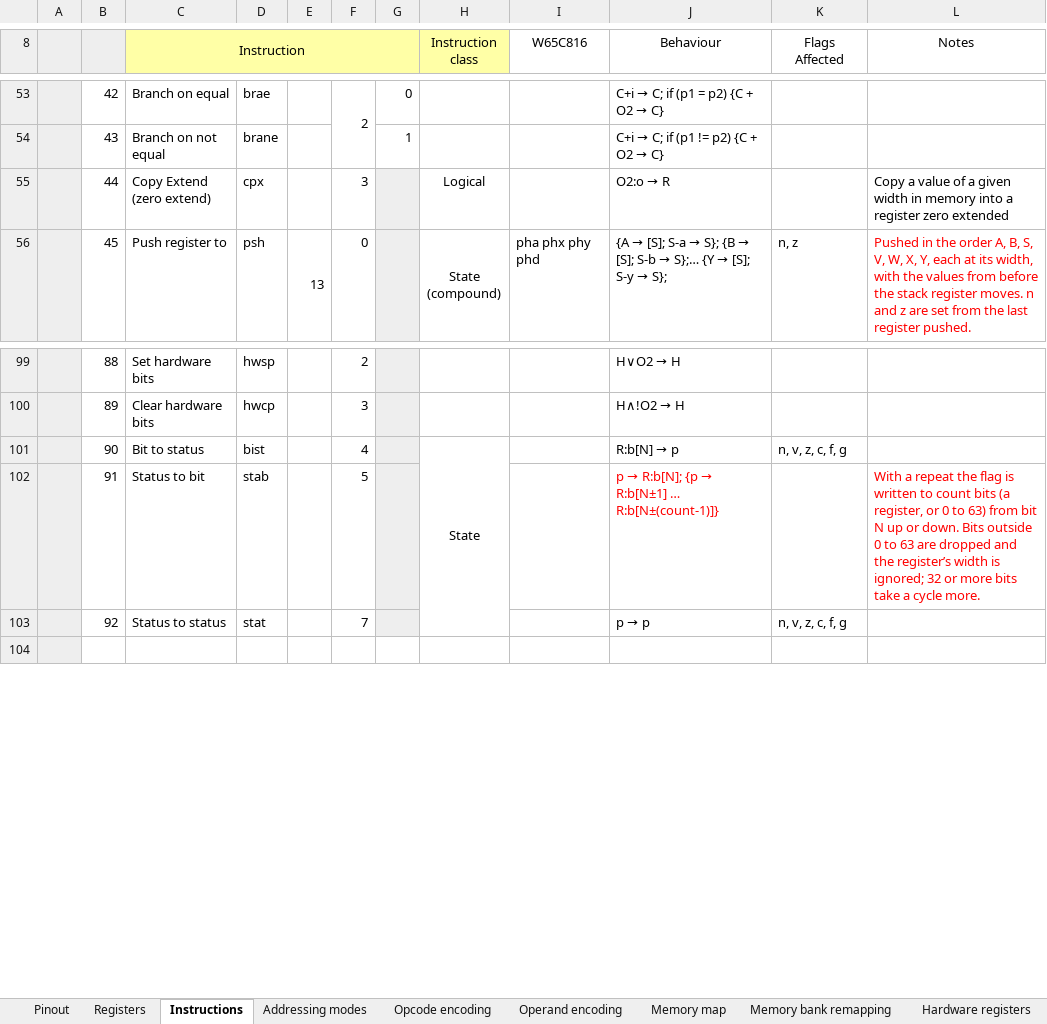
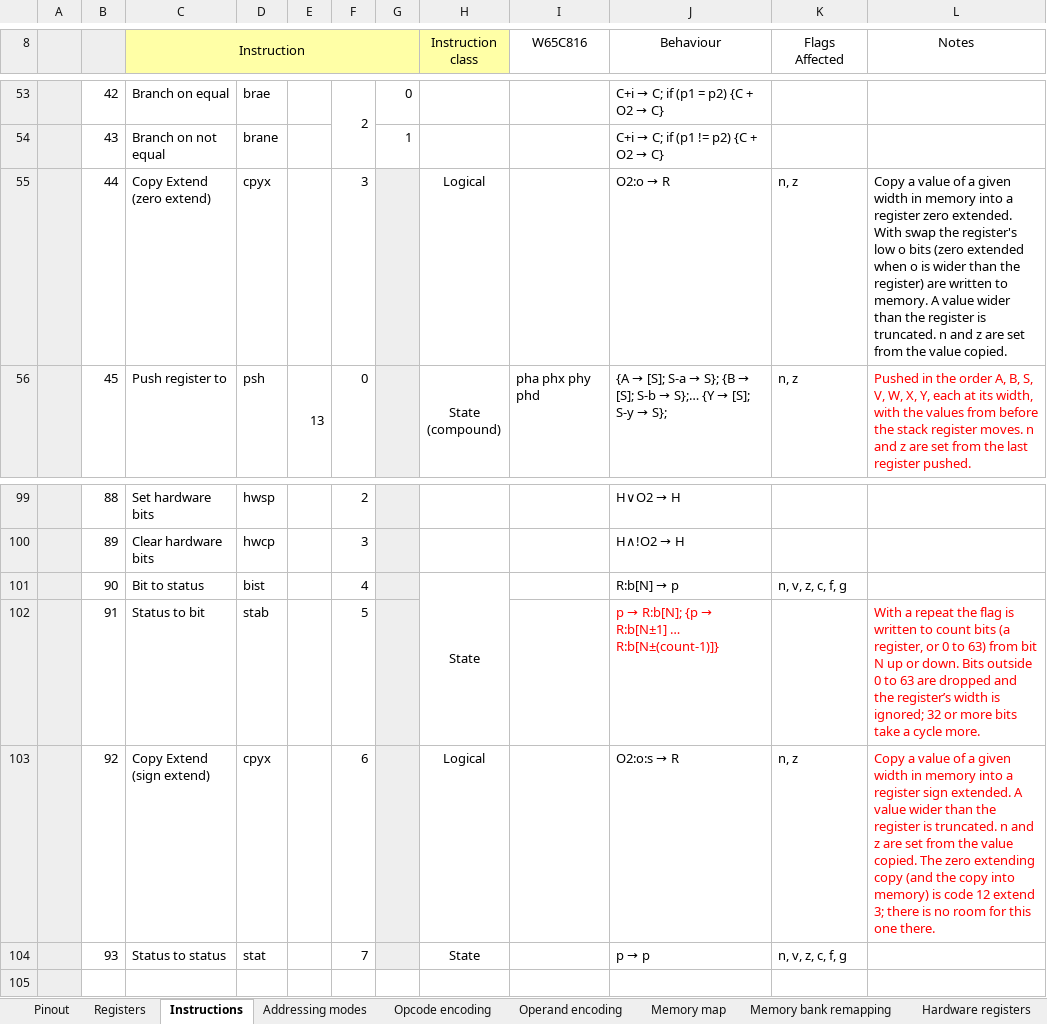
Before and after one commit to andrewpaterson/658-Computer, an Excel workbook: W65C64/65C64 Instruction Architecture.xlsx, sheet Instructions, drawn as a sheet; only a part is shown, gaps mark what is left out; values as stored, in another font and other column widths than the file's, no borders; removed rows and columns are numbered as before the commit, all else as after; the diff names each change by its address in the sheet, - before the commit and + after, or states it on an @@ line.

```diff
--- a/W65C64/65C64 Instruction Architecture.xlsx (sheet Instructions)
+++ b/W65C64/65C64 Instruction Architecture.xlsx (sheet Instructions)
-D55: cpx
+D55: cpyx
-K55 (Flags Affected): (empty)
+K55 (Flags Affected): n, z
-L55 (Notes): …register zero extended
+L55 (Notes): …register zero extended. With swap the register's low o bits (zero extended when o is wider than the register) are written to memory. A value wider than the register is truncated. n and z are set from the value copied.
-H101:H103 merged
+H101:H102 merged
+row 103:  | 92 | Copy Extend (sign extend) | cpyx |  | 6 |  | Logical |  | O2:o:s → R | n, z | Copy a value of a given width in memory into a register sign extended. A value wider than the register is truncated. n and z are set from the value copied. The zero extending copy (and the copy into memory) is code 12 extend 3; there is no room for this one there.
-B104: 92
+B104: 93
-H104 (Instruction class): (empty)
+H104 (Instruction class): State
```
Also changed, not shown: sheet Opcode encoding.
